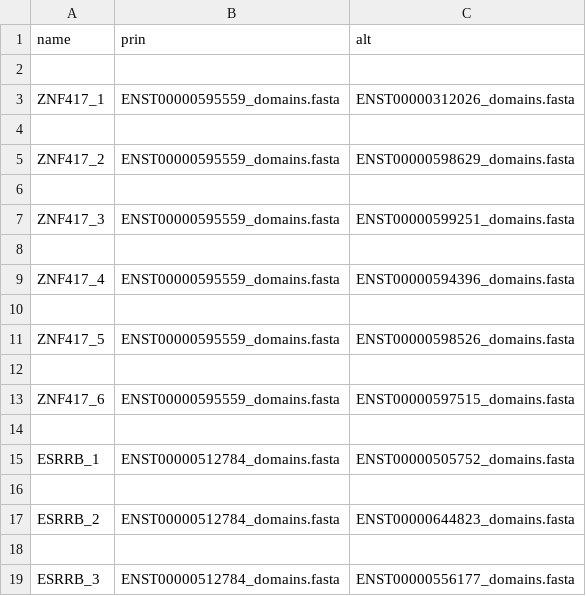
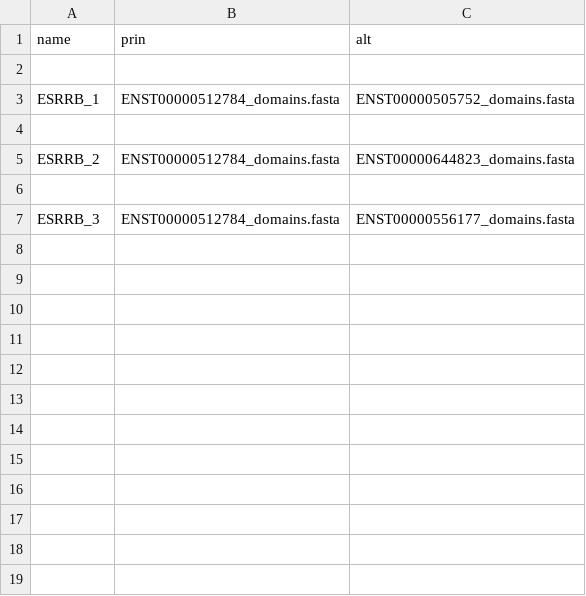
Before and after one commit to shahnawazkcl/ncbi_blast_wrapper, a CSV file: transcript_type_info.csv, drawn as a sheet; only a part is shown; the diff covers the shown part only.

```diff
--- a/transcript_type_info.csv
+++ b/transcript_type_info.csv
@@ -2,14 +2,2 @@ name,prin,alt
 ,,
-ZNF417_1,ENST00000595559_domains.fasta,ENST00000312026_domains.fasta
-,,
-ZNF417_2,ENST00000595559_domains.fasta,ENST00000598629_domains.fasta
-,,
-ZNF417_3,ENST00000595559_domains.fasta,ENST00000599251_domains.fasta
-,,
-ZNF417_4,ENST00000595559_domains.fasta,ENST00000594396_domains.fasta
-,,
-ZNF417_5,ENST00000595559_domains.fasta,ENST00000598526_domains.fasta
-,,
-ZNF417_6,ENST00000595559_domains.fasta,ENST00000597515_domains.fasta
-,,
 ESRRB_1,ENST00000512784_domains.fasta,ENST00000505752_domains.fasta
```
Also changed, not shown: 20 removed rows elsewhere in this file.
